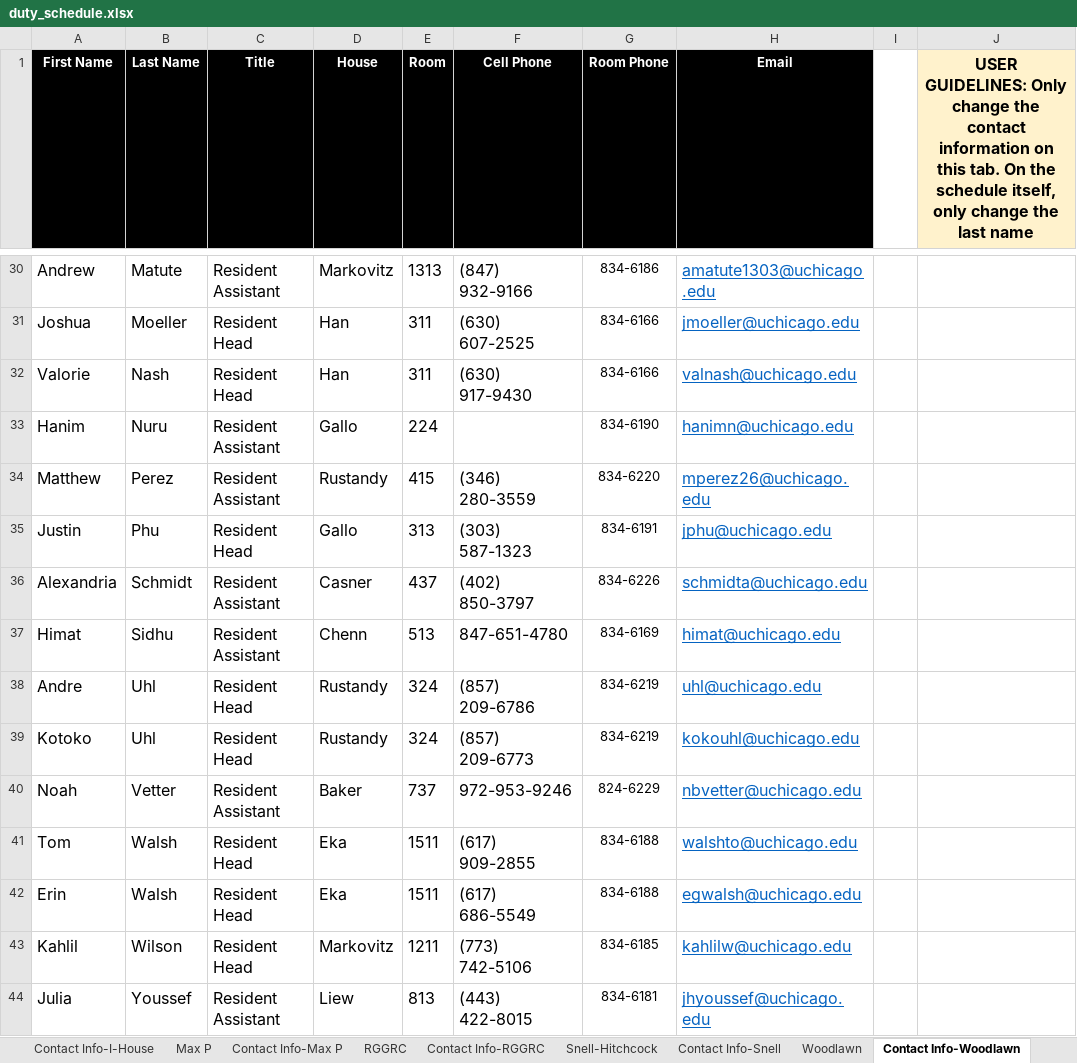
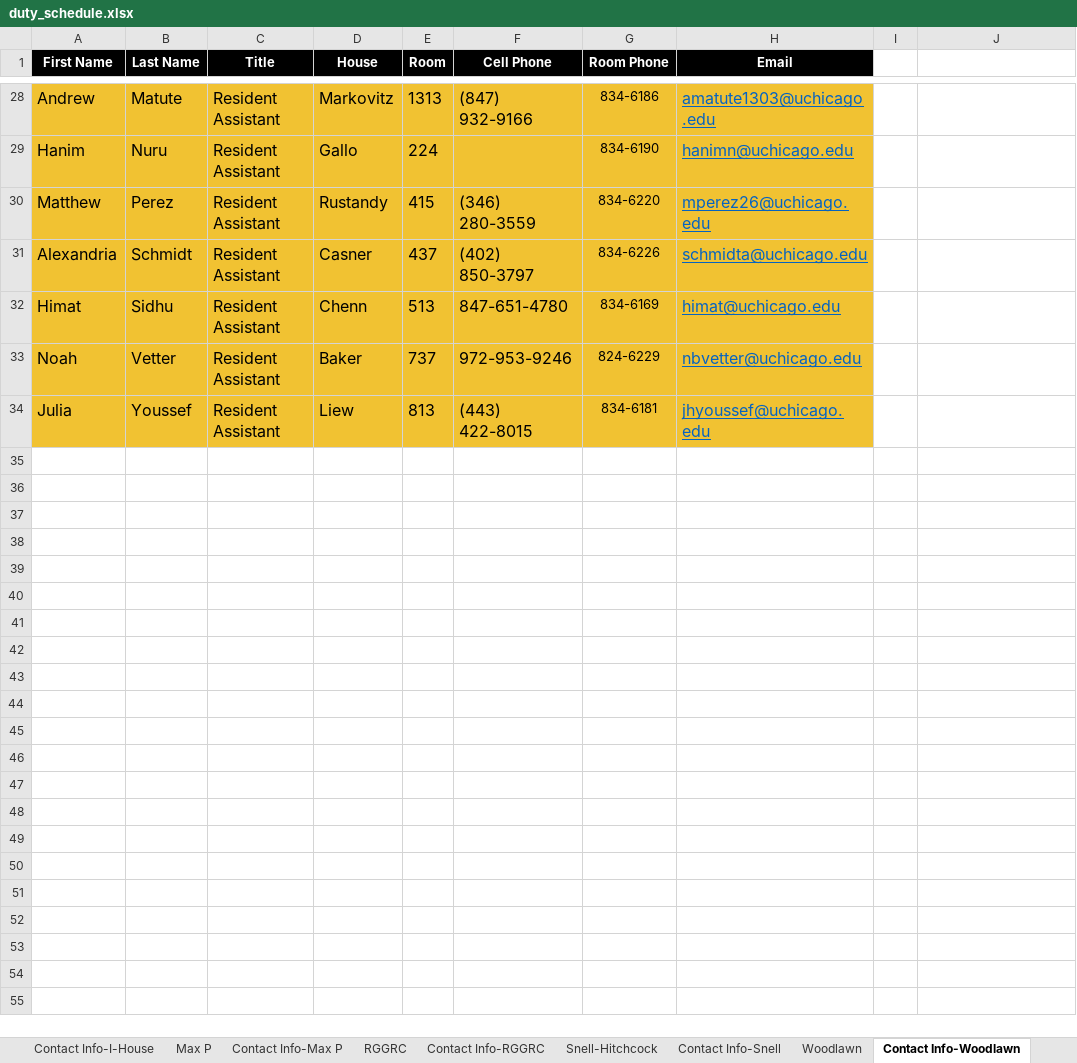
Before and after one commit to daviddagyei/UChicago-ResHall-Duty-Schedule, an Excel workbook: data/duty_schedule.xlsx, sheet Contact Info-Woodlawn, drawn as a sheet; only a part is shown, gaps mark what is left out; values as stored, in another font and other column widths than the file's, no borders; removed rows and columns are numbered as before the commit, all else as after; the diff covers the shown part only; the diff names each change by its address in the sheet, - before the commit and + after, or states it on an @@ line.

```diff
--- a/data/duty_schedule.xlsx (sheet Contact Info-Woodlawn)
+++ b/data/duty_schedule.xlsx (sheet Contact Info-Woodlawn)
-J1: USER GUIDELINES: Only change the contact information on this tab. On the schedule itself, only change the last name
+J1: (empty)
-J1 fill: #FFF2CC
+J1 fill: none
-J1:J5 merged
-A28:H28 fill: none
+A28:H28 fill: #F1C232
-row 31: Joshua | Moeller | Resident Head | Han | 311 | (630) 607-2525 | 834-6166 | jmoeller@uchicago.edu
-row 32: Valorie | Nash | Resident Head | Han | 311 | (630) 917-9430 | 834-6166 | valnash@uchicago.edu
-A29:H30 fill: none
+A29:H30 fill: #F1C232
-row 35: Justin | Phu | Resident Head | Gallo | 313 | (303) 587-1323 | 834-6191 | jphu@uchicago.edu
-A31:H32 fill: none
+A31:H32 fill: #F1C232
-row 38: Andre | Uhl | Resident Head | Rustandy | 324 | (857) 209-6786 | 834-6219 | uhl@uchicago.edu
-row 39: Kotoko | Uhl | Resident Head | Rustandy | 324 | (857) 209-6773 | 834-6219 | kokouhl@uchicago.edu
-A33:H33 fill: none
+A33:H33 fill: #F1C232
-row 41: Tom | Walsh | Resident Head | Eka | 1511 | (617) 909-2855 | 834-6188 | walshto@uchicago.edu
-row 42: Erin | Walsh | Resident Head | Eka | 1511 | (617) 686-5549 | 834-6188 | egwalsh@uchicago.edu
-row 43: Kahlil | Wilson | Resident Head | Markovitz | 1211 | (773) 742-5106 | 834-6185 | kahlilw@uchicago.edu
-A34:H34 fill: none
+A34:H34 fill: #F1C232
```
Also changed, not shown: 10 added rows, 12 removed rows, 1 moved row and cell formats elsewhere in this sheet, sheet I-House, sheet RGGRC, sheet Max P, sheet Burton Judson, sheet Woodlawn, sheet Campus North, 7 more sheets, formulas that keep their value, hidden cells, 5 other files.
